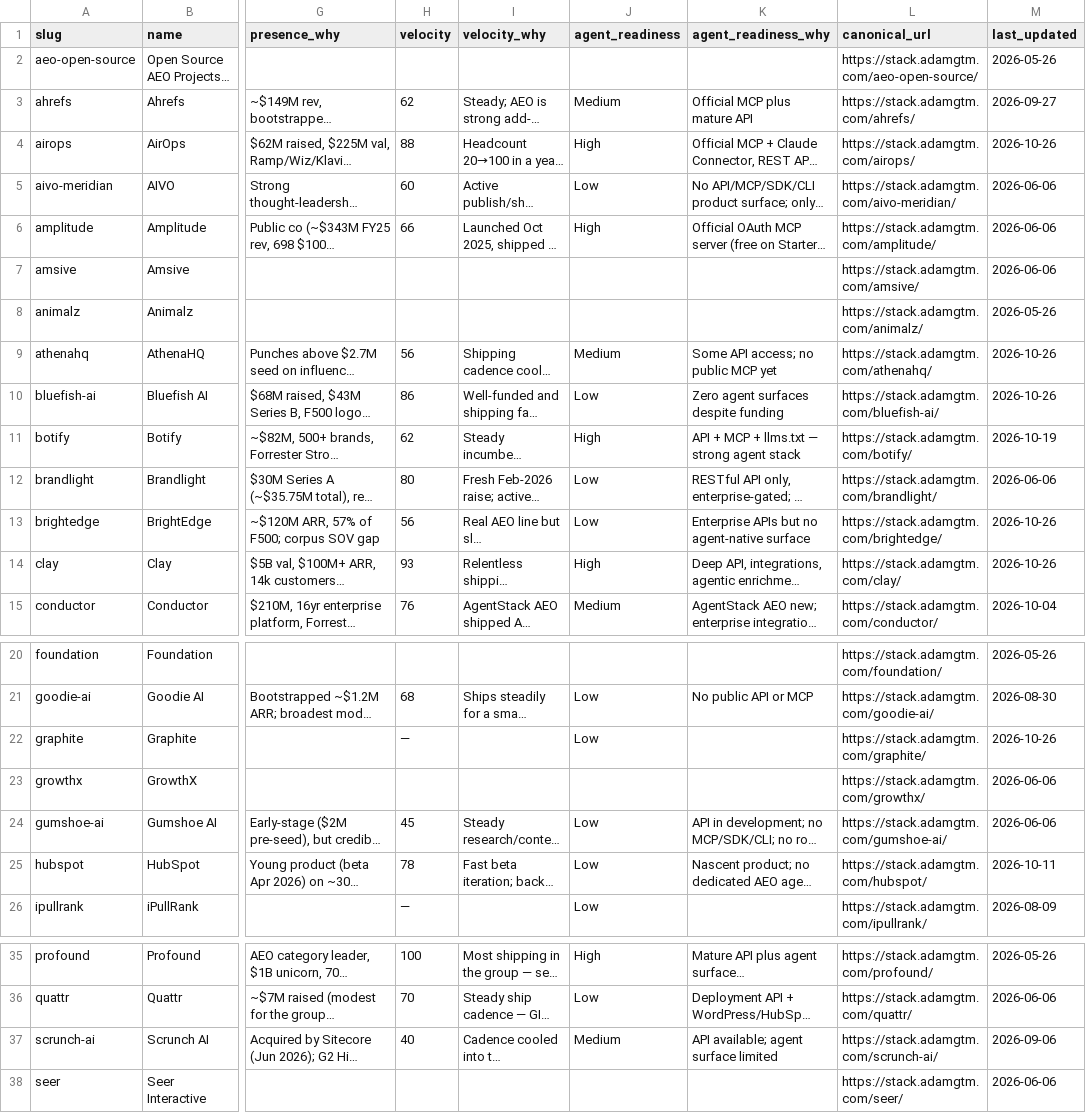
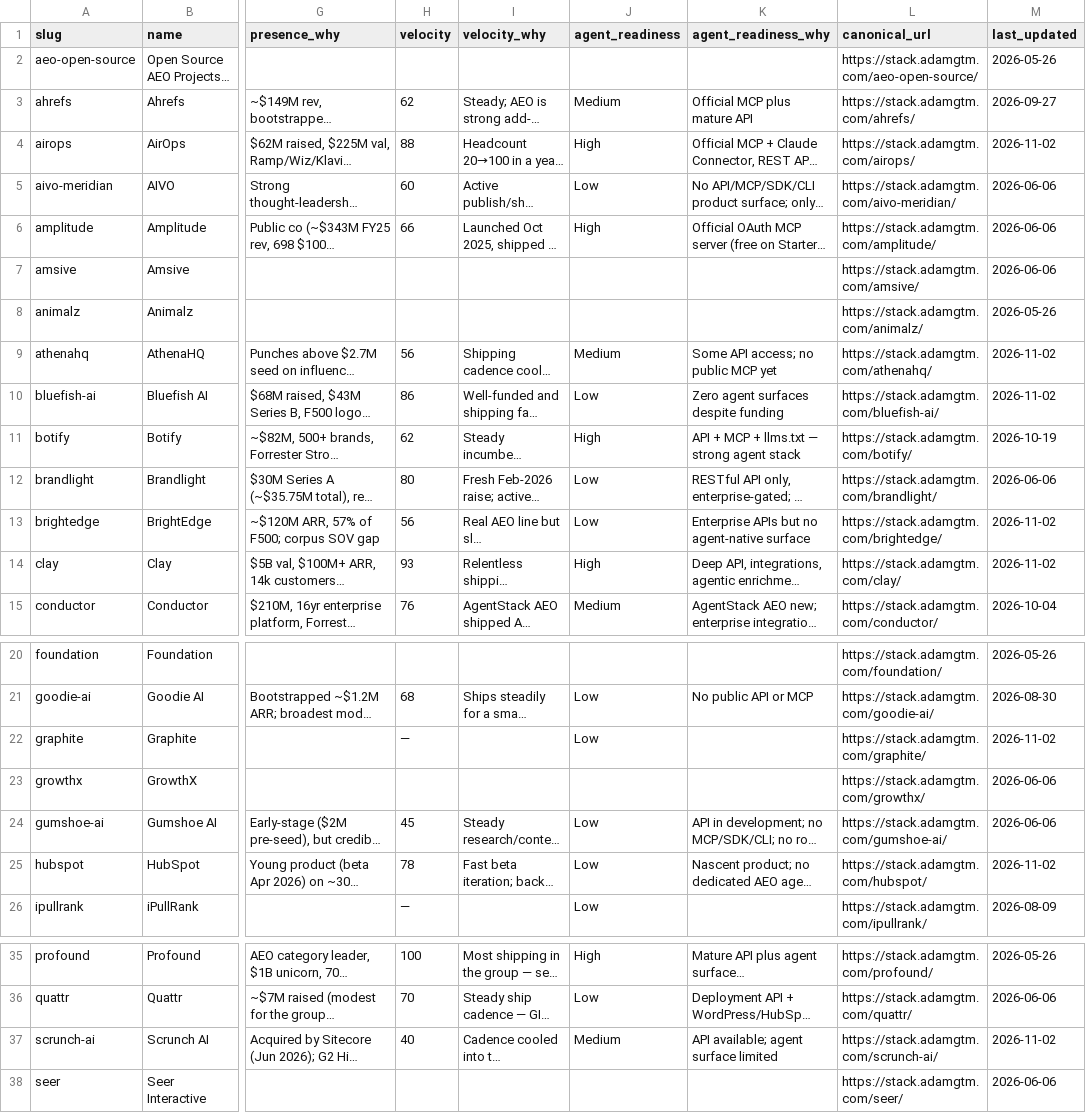
Before and after one commit to adamgtm/aeo-stack-report, a CSV file: data/vendors.csv, drawn as a sheet; only a part is shown, gaps mark what is left out; long unchanged cells end in …; the diff names each change by its address in the sheet, - before the commit and + after, or states it on an @@ line.

```diff
--- a/data/vendors.csv
+++ b/data/vendors.csv
-M4 (last_updated): 2026-10-26
+M4 (last_updated): 2026-11-02
-M9:M10 (last_updated): 2026-10-26
+M9:M10 (last_updated): 2026-11-02
-M13:M14 (last_updated): 2026-10-26
+M13:M14 (last_updated): 2026-11-02
-M22 (last_updated): 2026-10-26
+M22 (last_updated): 2026-11-02
-M25 (last_updated): 2026-10-11
+M25 (last_updated): 2026-11-02
-M37 (last_updated): 2026-09-06
+M37 (last_updated): 2026-11-02
```
Also changed, not shown: 14 other files.
